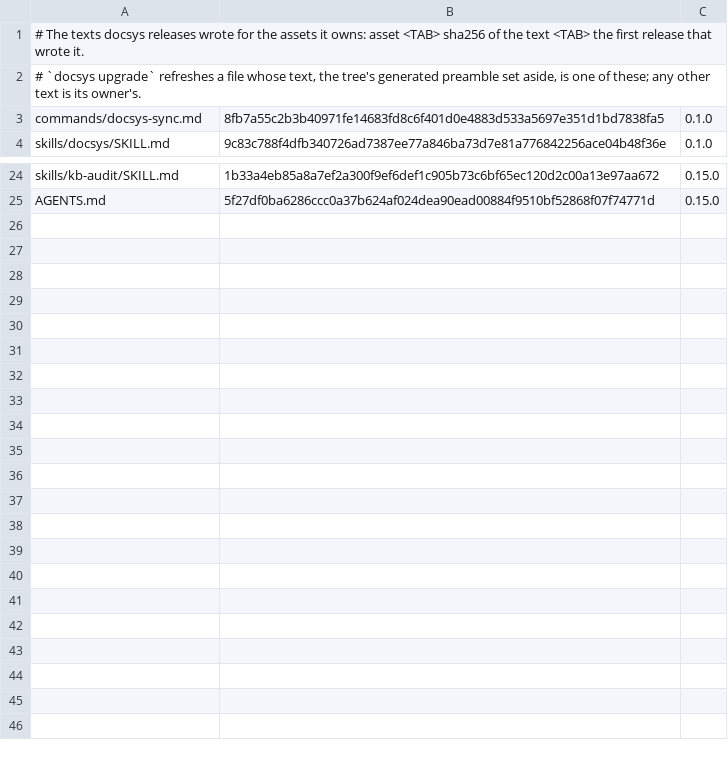
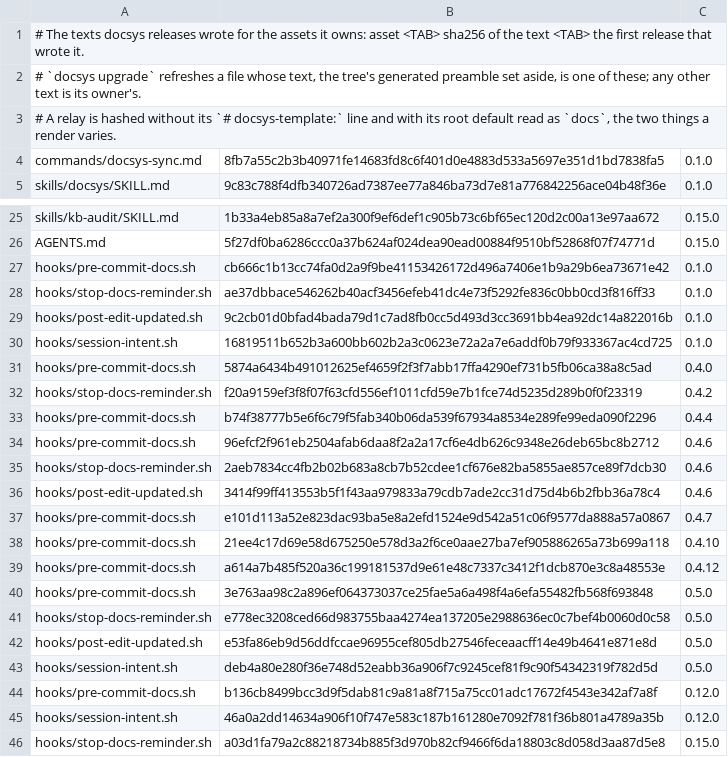
Before and after one commit to FatihErtugral/docsys, a TSV file: migrations/assets-released.tsv, drawn as a sheet; only a part is shown, gaps mark what is left out; the diff names each change by its address in the sheet, - before the commit and + after, or states it on an @@ line.

Commit message:
a relay its owner touched, a comment included, is never rewritten by the upgrade (D-117)
A relay was recognised by its shape with comments ignored, so an owner's
comment line was deleted by the upgrade commit. Relays are now recognised
like every other asset: by the hash of a text a release wrote, read without
the template stamp and with the root default as `docs`.

```diff
--- a/migrations/assets-released.tsv
+++ b/migrations/assets-released.tsv
+row 3: # A relay is hashed without its `# docsys-template:` line and with its root default read as `docs`, the two things a render varies.
+row 27: hooks/pre-commit-docs.sh | cb666c1b13cc74fa0d2a9f9be41153426172d496a7406e1b9a29b6ea73671e42 | 0.1.0
+row 28: hooks/stop-docs-reminder.sh | ae37dbbace546262b40acf3456efeb41dc4e73f5292fe836c0bb0cd3f816ff33 | 0.1.0
+row 29: hooks/post-edit-updated.sh | 9c2cb01d0bfad4bada79d1c7ad8fb0cc5d493d3cc3691bb4ea92dc14a822016b | 0.1.0
+row 30: hooks/session-intent.sh | 16819511b652b3a600bb602b2a3c0623e72a2a7e6addf0b79f933367ac4cd725 | 0.1.0
+row 31: hooks/pre-commit-docs.sh | 5874a6434b491012625ef4659f2f3f7abb17ffa4290ef731b5fb06ca38a8c5ad | 0.4.0
+row 32: hooks/stop-docs-reminder.sh | f20a9159ef3f8f07f63cfd556ef1011cfd59e7b1fce74d5235d289b0f0f23319 | 0.4.2
+row 33: hooks/pre-commit-docs.sh | b74f38777b5e6f6c79f5fab340b06da539f67934a8534e289fe99eda090f2296 | 0.4.4
+row 34: hooks/pre-commit-docs.sh | 96efcf2f961eb2504afab6daa8f2a2a17cf6e4db626c9348e26deb65bc8b2712 | 0.4.6
+row 35: hooks/stop-docs-reminder.sh | 2aeb7834cc4fb2b02b683a8cb7b52cdee1cf676e82ba5855ae857ce89f7dcb30 | 0.4.6
+row 36: hooks/post-edit-updated.sh | 3414f99ff413553b5f1f43aa979833a79cdb7ade2cc31d75d4b6b2fbb36a78c4 | 0.4.6
+row 37: hooks/pre-commit-docs.sh | e101d113a52e823dac93ba5e8a2efd1524e9d542a51c06f9577da888a57a0867 | 0.4.7
+row 38: hooks/pre-commit-docs.sh | 21ee4c17d69e58d675250e578d3a2f6ce0aae27ba7ef905886265a73b699a118 | 0.4.10
+row 39: hooks/pre-commit-docs.sh | a614a7b485f520a36c199181537d9e61e48c7337c3412f1dcb870e3c8a48553e | 0.4.12
+row 40: hooks/pre-commit-docs.sh | 3e763aa98c2a896ef064373037ce25fae5a6a498f4a6efa55482fb568f693848 | 0.5.0
+row 41: hooks/stop-docs-reminder.sh | e778ec3208ced66d983755baa4274ea137205e2988636ec0c7bef4b0060d0c58 | 0.5.0
+row 42: hooks/post-edit-updated.sh | e53fa86eb9d56ddfccae96955cef805db27546feceaacff14e49b4641e871e8d | 0.5.0
+row 43: hooks/session-intent.sh | deb4a80e280f36e748d52eabb36a906f7c9245cef81f9c90f54342319f782d5d | 0.5.0
+row 44: hooks/pre-commit-docs.sh | b136cb8499bcc3d9f5dab81c9a81a8f715a75cc01adc17672f4543e342af7a8f | 0.12.0
+row 45: hooks/session-intent.sh | 46a0a2dd14634a906f10f747e583c187b161280e7092f781f36b801a4789a35b | 0.12.0
+row 46: hooks/stop-docs-reminder.sh | a03d1fa79a2c88218734b885f3d970b82cf9466f6da18803c8d058d3aa87d5e8 | 0.15.0
```
Also changed, not shown: 5 other files.
